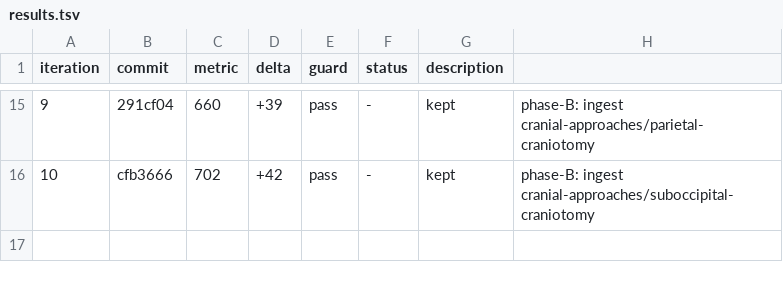
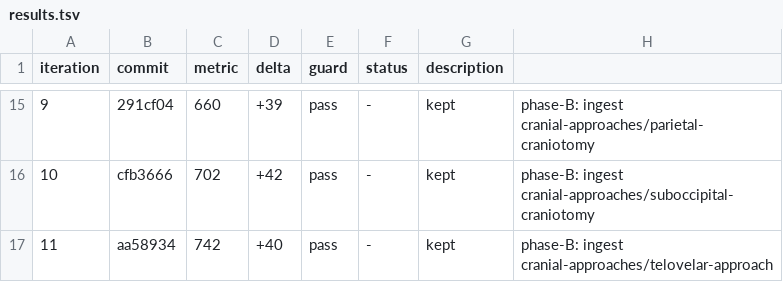
Before and after one commit to brainbloodbarrier/Rhotons-wiki, a TSV file: .autoresearch/nsatlas/results.tsv, drawn as a sheet; only a part is shown, gaps mark what is left out.

Commit message:
autoresearch(nsatlas): phase-B iter12 — ingest temporal-subtemporal-craniotomy

```diff
--- a/.autoresearch/nsatlas/results.tsv
+++ b/.autoresearch/nsatlas/results.tsv
@@ -16 +16,2 @@ iteration	commit	metric	delta	guard	status	description
 10	cfb3666	702	+42	pass	-	kept	phase-B: ingest cranial-approaches/suboccipital-craniotomy
+11	aa58934	742	+40	pass	-	kept	phase-B: ingest cranial-approaches/telovelar-approach
```
Also changed, not shown: 4 other files.
